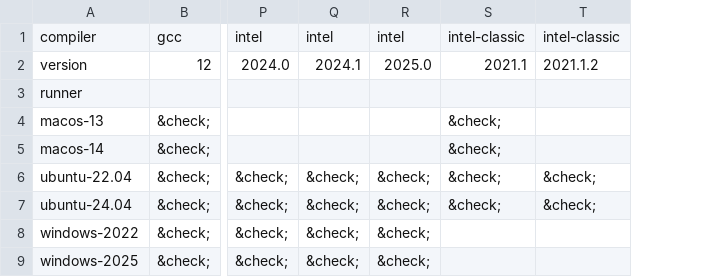
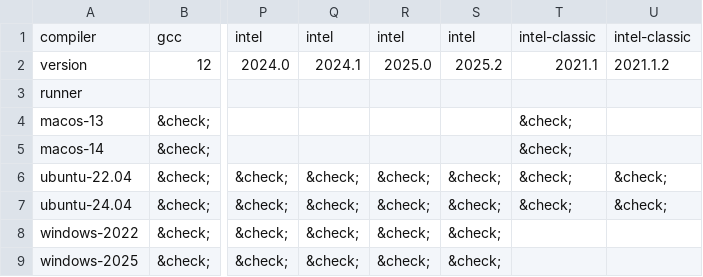
Before and after one commit to fortran-lang/setup-fortran, a CSV file: .github/compat/compat.csv, drawn as a sheet; only a part is shown, gaps mark what is left out; the diff names each change by its address in the sheet, - before the commit and + after, or states it on an @@ line.

```diff
--- a/.github/compat/compat.csv
+++ b/.github/compat/compat.csv
+column S, rows 1-9: intel | 2025.2 |  |  |  | &check; | &check; | &check; | &check;
```
Also changed, not shown: .github/compat/long_compat.csv, 1 other file.
